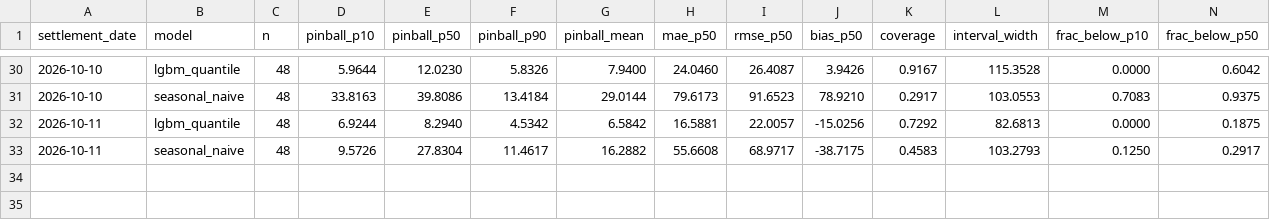
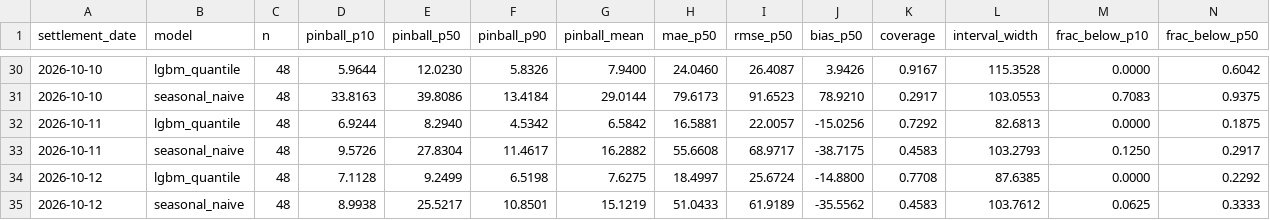
Before and after one commit to ssabeeth/electricity, a CSV file: scores/forecast_daily.csv, drawn as a sheet; only a part is shown, gaps mark what is left out; rows hold the shown columns only; the diff names each change by its address in the sheet, - before the commit and + after, or states it on an @@ line.

```diff
--- a/scores/forecast_daily.csv
+++ b/scores/forecast_daily.csv
+row 34: 2026-10-12 | lgbm_quantile | 48 | 7.1128 | 9.2499 | 6.5198 | 7.6275 | 18.4997 | 25.6724 | -14.8800 | 0.7708 | 87.6385 | 0.0000 | 0.2292
+row 35: 2026-10-12 | seasonal_naive | 48 | 8.9938 | 25.5217 | 10.8501 | 15.1219 | 51.0433 | 61.9189 | -35.5562 | 0.4583 | 103.7612 | 0.0625 | 0.3333
```
Also changed, not shown: scores/battery_daily.csv, 3 other files.
